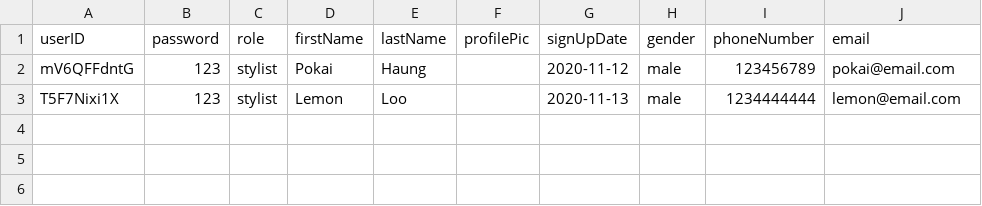
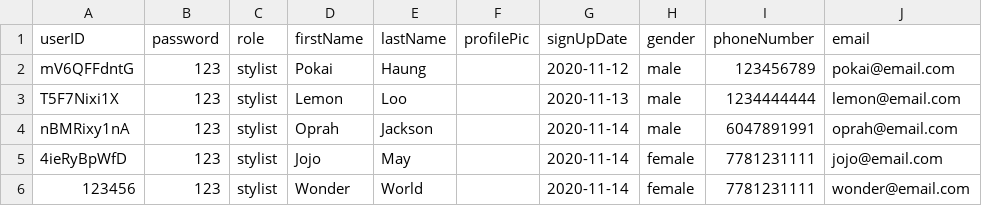
Before and after one commit to pokai-huang0828/cstp1206_hair_salon, a CSV file: data/user.data.csv, drawn as a sheet; the diff names each change by its address in the sheet, - before the commit and + after, or states it on an @@ line.

```diff
--- a/data/user.data.csv
+++ b/data/user.data.csv
+row 4: nBMRixy1nA | 123 | stylist | Oprah | Jackson |  | 2020-11-14 | male | 6047891991 | oprah@email.com
+row 5: 4ieRyBpWfD | 123 | stylist | Jojo | May |  | 2020-11-14 | female | 7781231111 | jojo@email.com
+row 6: 123456 | 123 | stylist | Wonder | World |  | 2020-11-14 | female | 7781231111 | wonder@email.com
```
Also changed, not shown: 21 other files.
